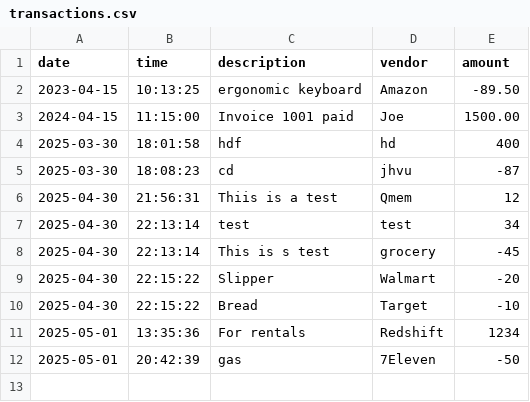
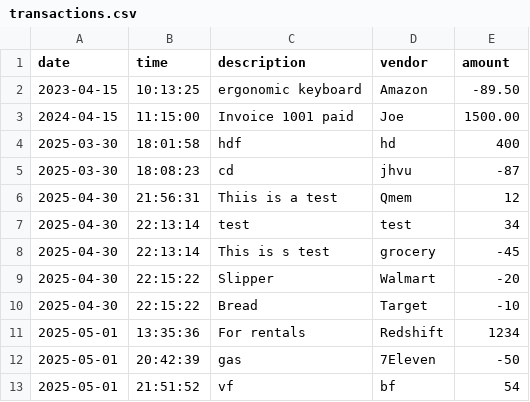
Before and after one commit to mintesnot11/Accounting-Ledger-Application, a CSV file: transactions.csv, drawn as a sheet.

Commit message:
added description

```diff
--- a/transactions.csv
+++ b/transactions.csv
@@ -12 +12,2 @@ date|time|description|vendor|amount
 2025-05-01|20:42:39|gas|7Eleven |-50
+2025-05-01|21:51:52|vf|bf|54
```
Also changed, not shown: 1 other file.
